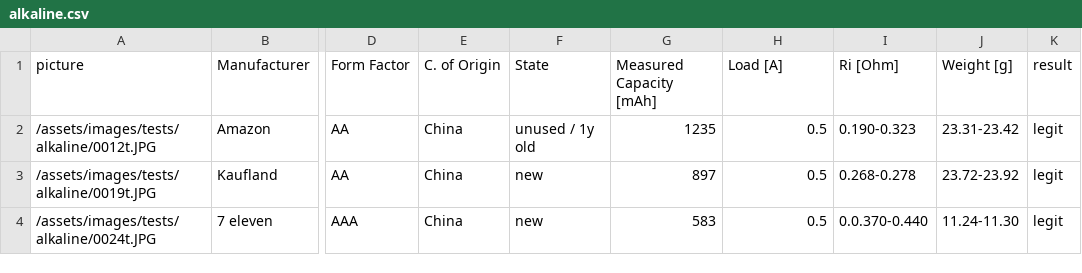
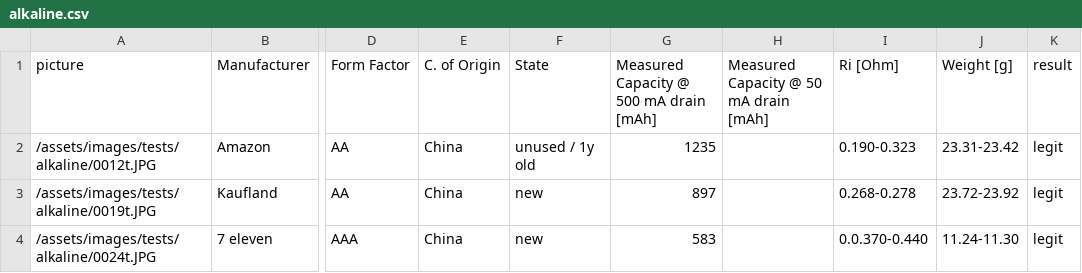
Before and after one commit to markste-in/battery-test, a CSV file: _data/alkaline.csv, drawn as a sheet; only a part is shown, gaps mark what is left out; the diff names each change by its address in the sheet, - before the commit and + after, or states it on an @@ line.

```diff
--- a/_data/alkaline.csv
+++ b/_data/alkaline.csv
-G1: Measured Capacity [mAh]
+G1: Measured Capacity @ 500 mA drain [mAh]
-H1: Load [A]
+H1: Measured Capacity @ 50 mA drain [mAh]
-H2:H4: 0.5
+H2:H4: (empty)
```
Also changed, not shown: _data/lithium-ion.csv, 1 other file.
